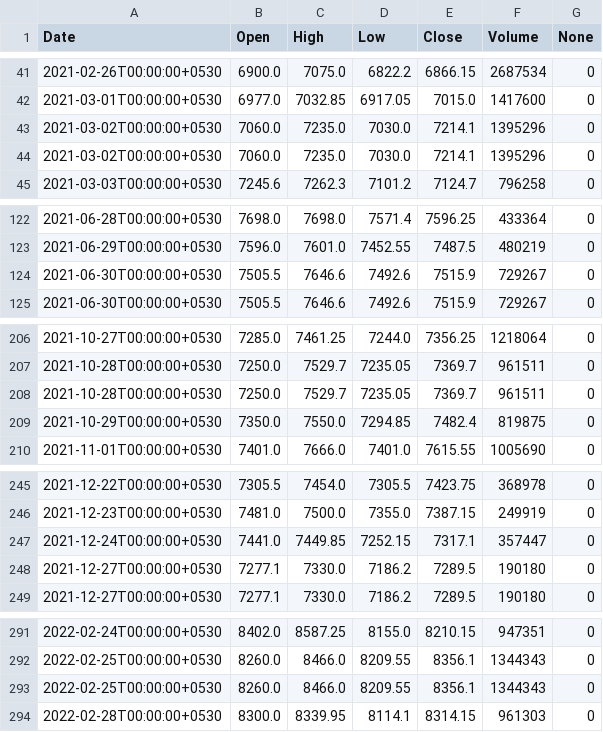
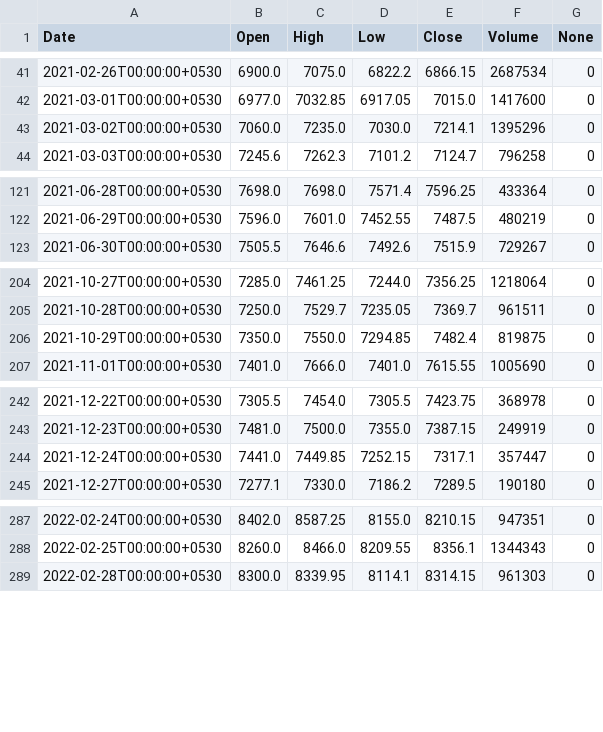
Before and after one commit to mijos52/kite-historical-data, a CSV file: stocks_data/2815745_day.csv, drawn as a sheet; only a part is shown, gaps mark what is left out; the diff covers the shown part only.

```diff
--- a/stocks_data/2815745_day.csv
+++ b/stocks_data/2815745_day.csv
@@ -43,3 +43,2 @@ Date,Open,High,Low,Close,Volume,None
 2021-03-02T00:00:00+0530,7060.0,7235.0,7030.0,7214.1,1395296,0
-2021-03-02T00:00:00+0530,7060.0,7235.0,7030.0,7214.1,1395296,0
 2021-03-03T00:00:00+0530,7245.6,7262.3,7101.2,7124.7,796258,0
@@ -123,3 +122,2 @@ Date,Open,High,Low,Close,Volume,None
 2021-06-29T00:00:00+0530,7596.0,7601.0,7452.55,7487.5,480219,0
-2021-06-30T00:00:00+0530,7505.5,7646.6,7492.6,7515.9,729267,0
 2021-06-30T00:00:00+0530,7505.5,7646.6,7492.6,7515.9,729267,0
@@ -207,3 +205,2 @@ Date,Open,High,Low,Close,Volume,None
 2021-10-28T00:00:00+0530,7250.0,7529.7,7235.05,7369.7,961511,0
-2021-10-28T00:00:00+0530,7250.0,7529.7,7235.05,7369.7,961511,0
 2021-10-29T00:00:00+0530,7350.0,7550.0,7294.85,7482.4,819875,0
@@ -247,3 +244,2 @@ Date,Open,High,Low,Close,Volume,None
 2021-12-24T00:00:00+0530,7441.0,7449.85,7252.15,7317.1,357447,0
-2021-12-27T00:00:00+0530,7277.1,7330.0,7186.2,7289.5,190180,0
 2021-12-27T00:00:00+0530,7277.1,7330.0,7186.2,7289.5,190180,0
@@ -292,3 +288,2 @@ Date,Open,High,Low,Close,Volume,None
 2022-02-25T00:00:00+0530,8260.0,8466.0,8209.55,8356.1,1344343,0
-2022-02-25T00:00:00+0530,8260.0,8466.0,8209.55,8356.1,1344343,0
 2022-02-28T00:00:00+0530,8300.0,8339.95,8114.1,8314.15,961303,0
```
Also changed, not shown: 1 removed row and 3 edited cells elsewhere in this file, 2 other files.
